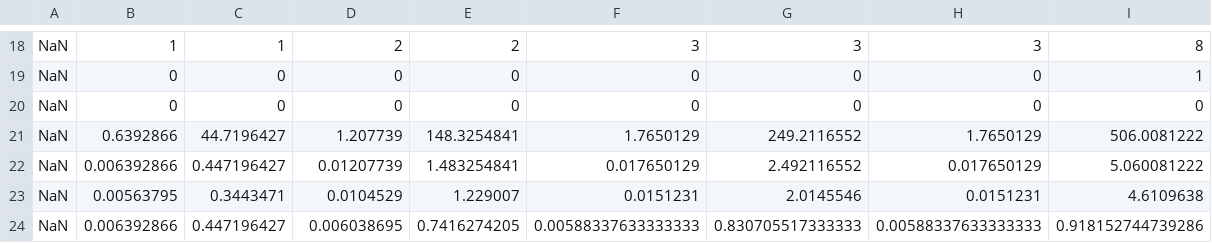
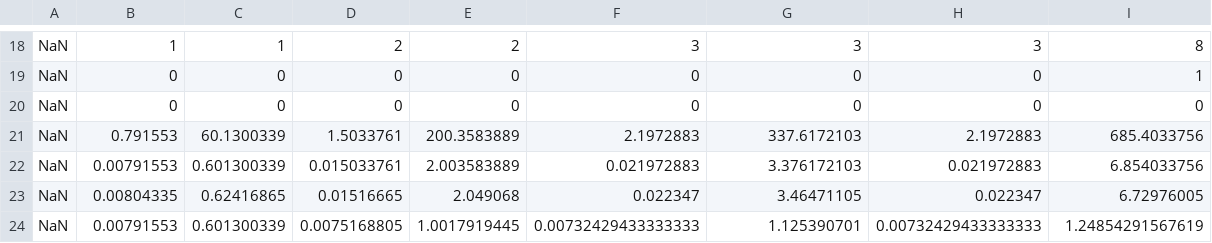
Before and after one commit to takeshi-fukasawa/EPL, a CSV file: mc-am2007/results/table_JF.csv, drawn as a sheet; only a part is shown, gaps mark what is left out; removed rows and columns are numbered as before the commit, all else as after; the diff names each change by its address in the sheet, - before the commit and + after, or states it on an @@ line.

```diff
--- a/mc-am2007/results/table_JF.csv
+++ b/mc-am2007/results/table_JF.csv
-row 21: NaN | 0.6392866 | 44.7196427 | 1.207739 | 148.3254841 | 1.7650129 | 249.2116552 | 1.7650129 | 506.0081222
-row 22: NaN | 0.006392866 | 0.447196427 | 0.01207739 | 1.483254841 | 0.017650129 | 2.492116552 | 0.017650129 | 5.060081222
-row 23: NaN | 0.00563795 | 0.3443471 | 0.0104529 | 1.229007 | 0.0151231 | 2.0145546 | 0.0151231 | 4.6109638
-row 24: NaN | 0.006392866 | 0.447196427 | 0.006038695 | 0.7416274205 | 0.00588337633333333 | 0.830705517333333 | 0.00588337633333333 | 0.918152744739286
+row 21: NaN | 0.791553 | 60.1300339 | 1.5033761 | 200.3583889 | 2.1972883 | 337.6172103 | 2.1972883 | 685.4033756
+row 22: NaN | 0.00791553 | 0.601300339 | 0.015033761 | 2.003583889 | 0.021972883 | 3.376172103 | 0.021972883 | 6.854033756
+row 23: NaN | 0.00804335 | 0.62416865 | 0.01516665 | 2.049068 | 0.022347 | 3.46471105 | 0.022347 | 6.72976005
+row 24: NaN | 0.00791553 | 0.601300339 | 0.0075168805 | 1.0017919445 | 0.00732429433333333 | 1.125390701 | 0.00732429433333333 | 1.24854291567619
```
Also changed, not shown: mc-am2007/results/table_analytical.csv, mc-am2007/results/table_krylov.csv, 5 other files.
